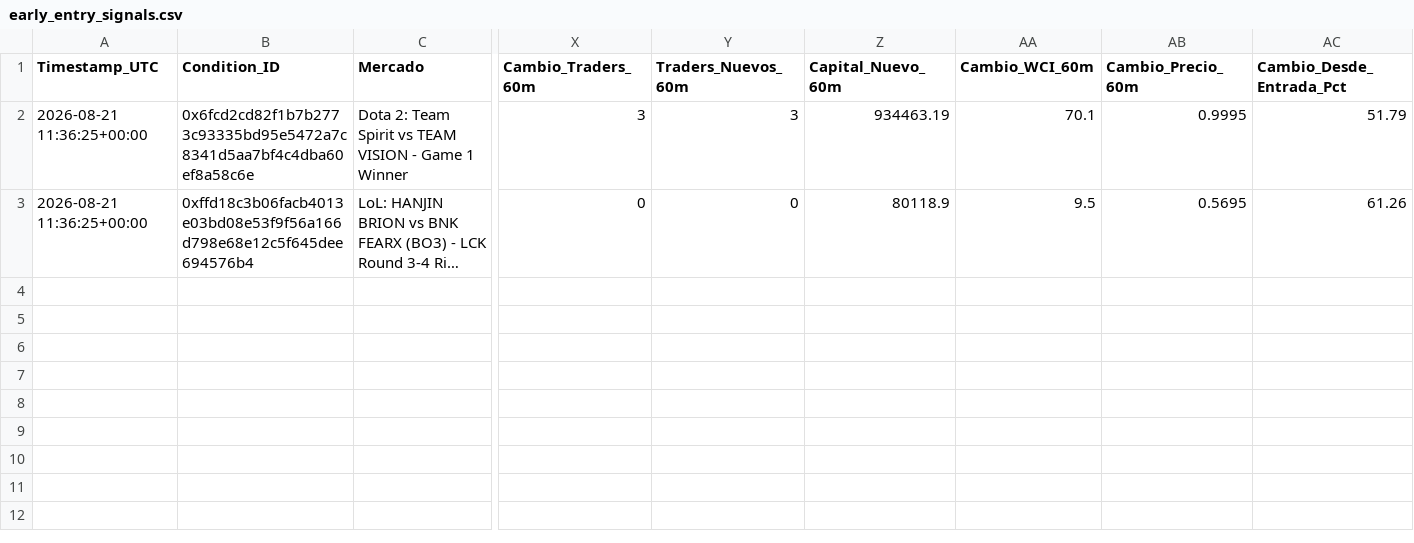
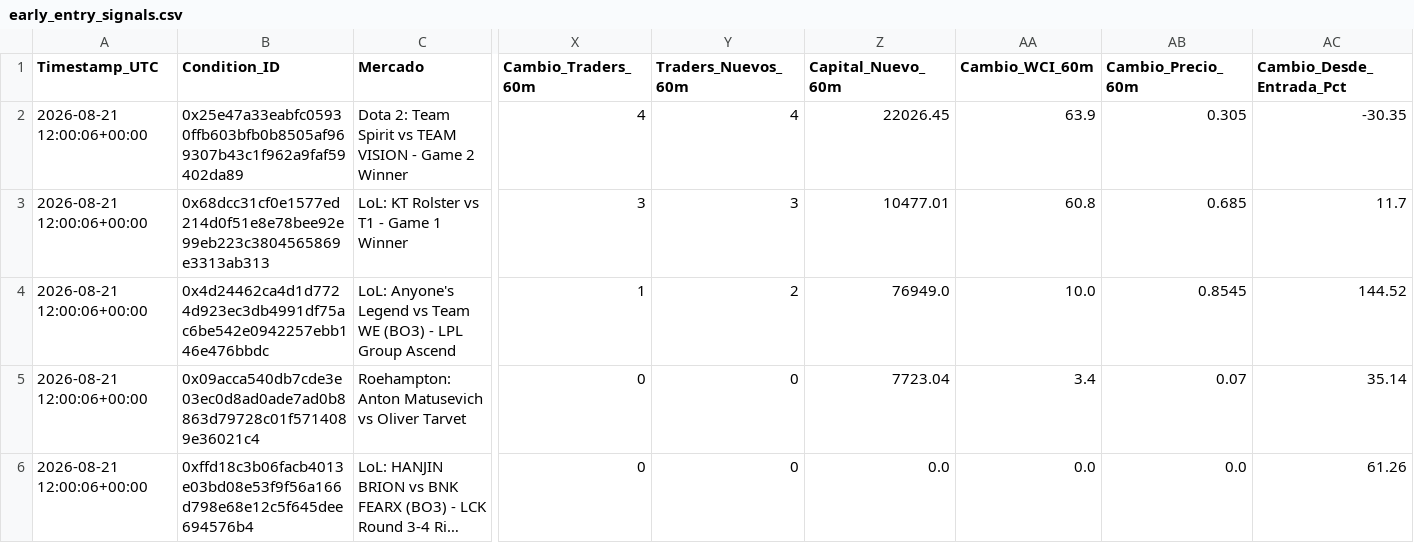
Before and after one commit to mndz-06/WhaleSportsAI, a CSV file: early_entry_signals.csv, drawn as a sheet; only a part is shown, gaps mark what is left out; long unchanged cells end in …; removed rows and columns are numbered as before the commit, all else as after; rows hold the shown columns only; the diff names each change by its address in the sheet, - before the commit and + after, or states it on an @@ line.

```diff
--- a/early_entry_signals.csv
+++ b/early_entry_signals.csv
-row 2: 2026-08-21 11:36:25+00:00 | 0x6fcd2cd82f1b7b2773c93335bd95e5472a7c8341d5aa7bf4c4dba60ef8a58c6e | Dota 2: Team Spirit vs TEAM VISION - Game 1 Winner | 3 | 3 | 934463.19 | 70.1 | 0.9995 | 51.79
+row 2: 2026-08-21 12:00:06+00:00 | 0x25e47a33eabfc05930ffb603bfb0b8505af969307b43c1f962a9faf59402da89 | Dota 2: Team Spirit vs TEAM VISION - Game 2 Winner | 4 | 4 | 22026.45 | 63.9 | 0.305 | -30.35
+row 3: 2026-08-21 12:00:06+00:00 | 0x68dcc31cf0e1577ed214d0f51e8e78bee92e99eb223c3804565869e3313ab313 | LoL: KT Rolster vs T1 - Game 1 Winner | 3 | 3 | 10477.01 | 60.8 | 0.685 | 11.7
+row 4: 2026-08-21 12:00:06+00:00 | 0x4d24462ca4d1d7724d923ec3db4991df75ac6be542e0942257ebb146e476bbdc | LoL: Anyone's Legend vs Team WE (BO3) - LPL Group Ascend | 1 | 2 | 76949.0 | 10.0 | 0.8545 | 144.52
+row 5: 2026-08-21 12:00:06+00:00 | 0x09acca540db7cde3e03ec0d8ad0ade7ad0b8863d79728c01f5714089e36021c4 | Roehampton: Anton Matusevich vs Oliver Tarvet | 0 | 0 | 7723.04 | 3.4 | 0.07 | 35.14
-A6 (Timestamp_UTC): 2026-08-21 11:36:25+00:00
+A6 (Timestamp_UTC): 2026-08-21 12:00:06+00:00
-Z6 (Capital_Nuevo_60m): 80118.9
+Z6 (Capital_Nuevo_60m): 0.0
-AA6 (Cambio_WCI_60m): 9.5
+AA6 (Cambio_WCI_60m): 0.0
-AB6 (Cambio_Precio_60m): 0.5695
+AB6 (Cambio_Precio_60m): 0.0
```
Also changed, not shown: sports_consensus_v2.csv, top_50_active_positions.csv.
